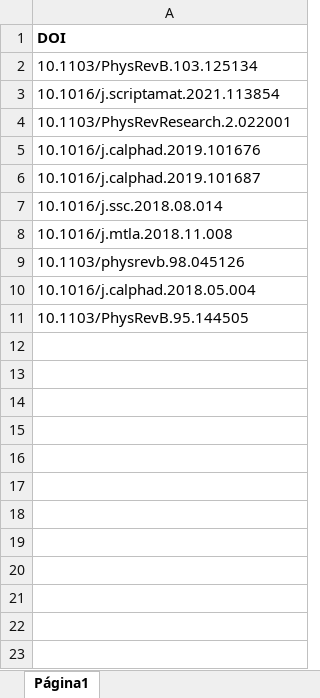
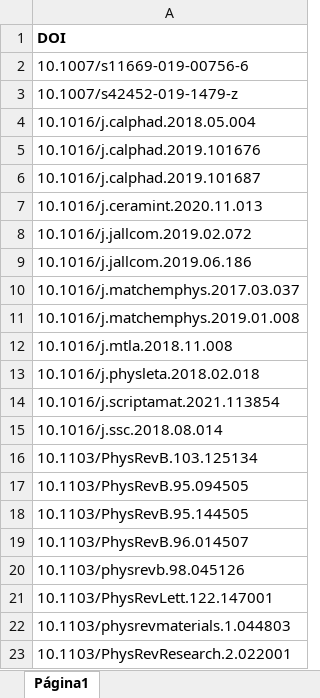
Before and after one commit to luizeleno/PPGEM-EEL, an Excel workbook: _Drive/Publicacoes/Publicacoes.xlsx, sheet Página1, drawn as a sheet; values as stored, in another font and other column widths than the file's, no borders; charts and pictures not drawn; addresses are those after the commit; the diff names each change by its address in the sheet, - before the commit and + after, or states it on an @@ line.

```diff
--- a/_Drive/Publicacoes/Publicacoes.xlsx (sheet Página1)
+++ b/_Drive/Publicacoes/Publicacoes.xlsx (sheet Página1)
-A2: 10.1103/PhysRevB.103.125134
+A2: 10.1007/s11669-019-00756-6
-A3: 10.1016/j.scriptamat.2021.113854
+A3: 10.1007/s42452-019-1479-z
+row 4: 10.1016/j.calphad.2018.05.004
+row 7: 10.1016/j.ceramint.2020.11.013
+row 8: 10.1016/j.jallcom.2019.02.072
+row 9: 10.1016/j.jallcom.2019.06.186
+row 10: 10.1016/j.matchemphys.2017.03.037
+row 11: 10.1016/j.matchemphys.2019.01.008
+row 12: 10.1016/j.mtla.2018.11.008
+row 13: 10.1016/j.physleta.2018.02.018
+row 14: 10.1016/j.scriptamat.2021.113854
+row 16: 10.1103/PhysRevB.103.125134
-A17: 10.1016/j.mtla.2018.11.008
+A17: 10.1103/PhysRevB.95.094505
+row 18: 10.1103/PhysRevB.95.144505
+row 19: 10.1103/PhysRevB.96.014507
-A21: 10.1016/j.calphad.2018.05.004
+A21: 10.1103/PhysRevLett.122.147001
-A22: 10.1103/PhysRevB.95.144505
+A22: 10.1103/physrevmaterials.1.044803
-row 4: 10.1103/PhysRevResearch.2.022001
+row 23: 10.1103/PhysRevResearch.2.022001
```
Also changed, not shown: 1 other file.
